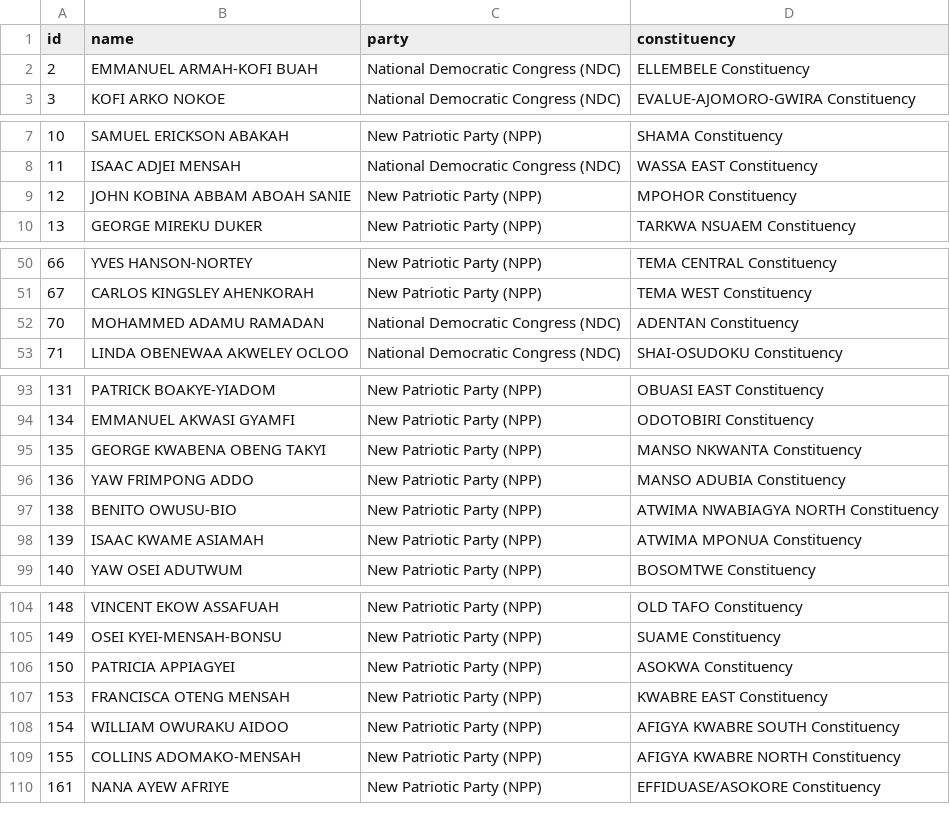
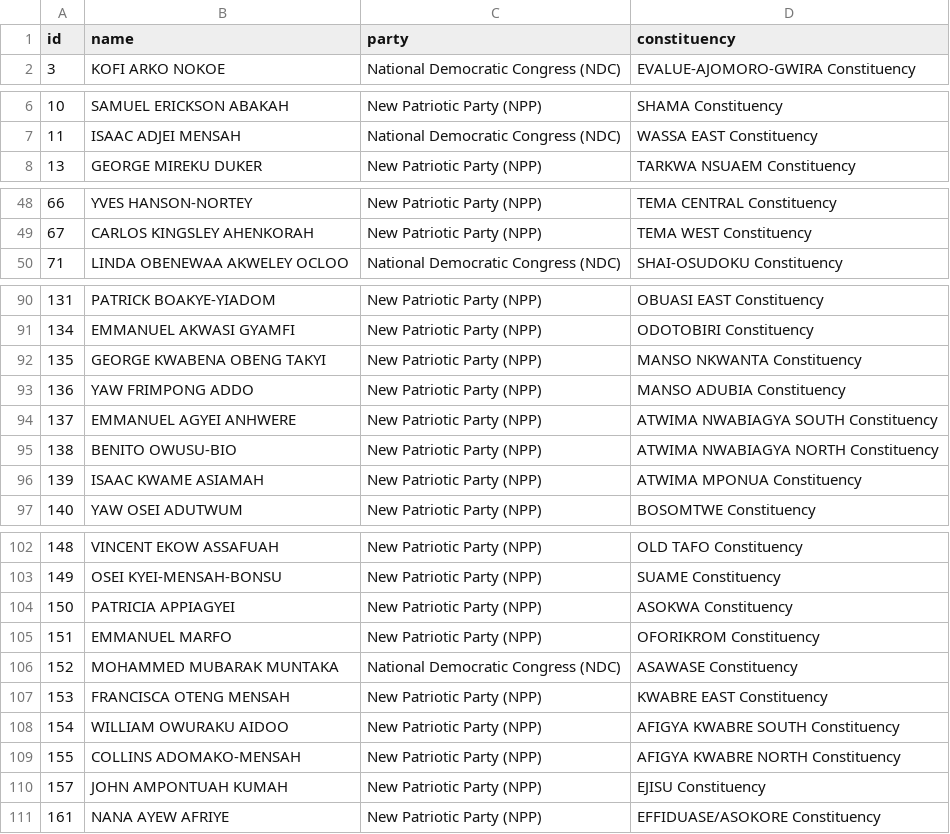
Before and after one commit to every-politician-scrapers/ghana-parliament, a CSV file: data/official.csv, drawn as a sheet; only a part is shown, gaps mark what is left out; the diff covers the shown part only.

```diff
--- a/data/official.csv
+++ b/data/official.csv
@@ -1,3 +1,2 @@
 id,name,party,constituency
-2,EMMANUEL ARMAH-KOFI BUAH,National Democratic Congress (NDC),ELLEMBELE Constituency
 3,KOFI ARKO NOKOE,National Democratic Congress (NDC),EVALUE-AJOMORO-GWIRA Constituency
@@ -8,3 +7,2 @@ id,name,party,constituency
 11,ISAAC ADJEI MENSAH,National Democratic Congress (NDC),WASSA EAST Constituency
-12,JOHN KOBINA ABBAM ABOAH SANIE,New Patriotic Party (NPP),MPOHOR Constituency
 13,GEORGE MIREKU DUKER,New Patriotic Party (NPP),TARKWA NSUAEM Constituency
@@ -51,3 +49,2 @@ id,name,party,constituency
 67,CARLOS KINGSLEY AHENKORAH,New Patriotic Party (NPP),TEMA WEST Constituency
-70,MOHAMMED ADAMU RAMADAN,National Democratic Congress (NDC),ADENTAN Constituency
 71,LINDA OBENEWAA AKWELEY OCLOO,National Democratic Congress (NDC),SHAI-OSUDOKU Constituency
@@ -96,2 +93,3 @@ id,name,party,constituency
 136,YAW FRIMPONG ADDO,New Patriotic Party (NPP),MANSO ADUBIA Constituency
+137,EMMANUEL AGYEI ANHWERE,New Patriotic Party (NPP),ATWIMA NWABIAGYA SOUTH Constituency
 138,BENITO OWUSU-BIO,New Patriotic Party (NPP),ATWIMA NWABIAGYA NORTH Constituency
@@ -106,2 +104,4 @@ id,name,party,constituency
 150,PATRICIA APPIAGYEI,New Patriotic Party (NPP),ASOKWA Constituency
+151,EMMANUEL MARFO,New Patriotic Party (NPP),OFORIKROM Constituency
+152,MOHAMMED MUBARAK MUNTAKA,National Democratic Congress (NDC),ASAWASE Constituency
 153,FRANCISCA OTENG MENSAH,New Patriotic Party (NPP),KWABRE EAST Constituency
@@ -109,2 +109,3 @@ id,name,party,constituency
 155,COLLINS ADOMAKO-MENSAH,New Patriotic Party (NPP),AFIGYA KWABRE NORTH Constituency
+157,JOHN AMPONTUAH KUMAH,New Patriotic Party (NPP),EJISU Constituency
 161,NANA AYEW AFRIYE,New Patriotic Party (NPP),EFFIDUASE/ASOKORE Constituency
```
Also changed, not shown: 1 removed row elsewhere in this file, data/diff.csv.
